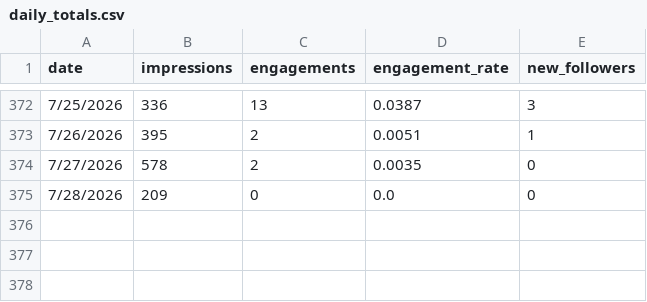
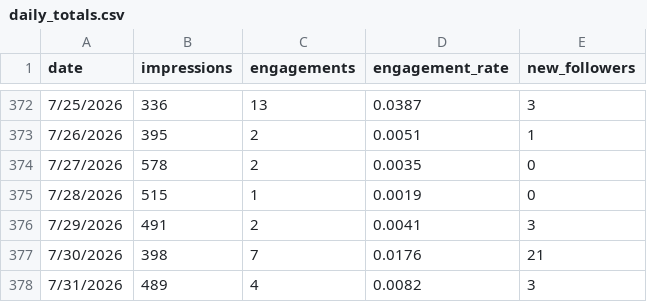
Before and after one commit to Straventis/contentIQ, a CSV file: src/_data/daily_totals.csv, drawn as a sheet; only a part is shown, gaps mark what is left out.

Commit message:
Use Gemini; incremental saves
Switch active classifier to Gemini and set manual as the active source in contentiq.config.json. Update classify_post_pillars.py to print posts to be processed, log MASTER_PATH, add save_master() and persist master.csv after each successful classification (prevents data loss), and improve run reporting. Refresh dataset snapshots: src/_data/{daily_totals.csv,demographics.csv,discovery_log.csv,master.csv,post_snapshots.csv} with new rows and metrics.

```diff
--- a/src/_data/daily_totals.csv
+++ b/src/_data/daily_totals.csv
@@ -374,2 +374,5 @@ date,impressions,engagements,engagement_rate,new_followers
 7/27/2026,578,2,0.0035,0
-7/28/2026,209,0,0.0,0
+7/28/2026,515,1,0.0019,0
+7/29/2026,491,2,0.0041,3
+7/30/2026,398,7,0.0176,21
+7/31/2026,489,4,0.0082,3
```
Also changed, not shown: src/_data/demographics.csv, src/_data/discovery_log.csv, 4 other files.
